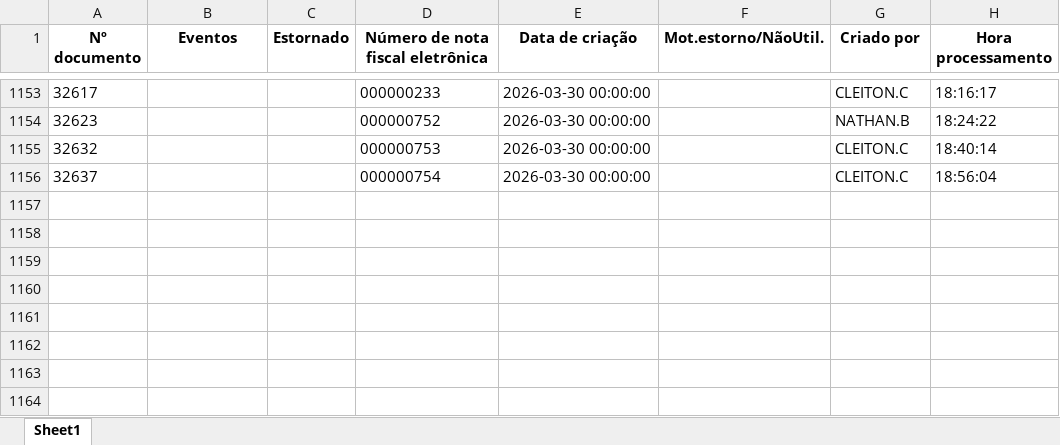
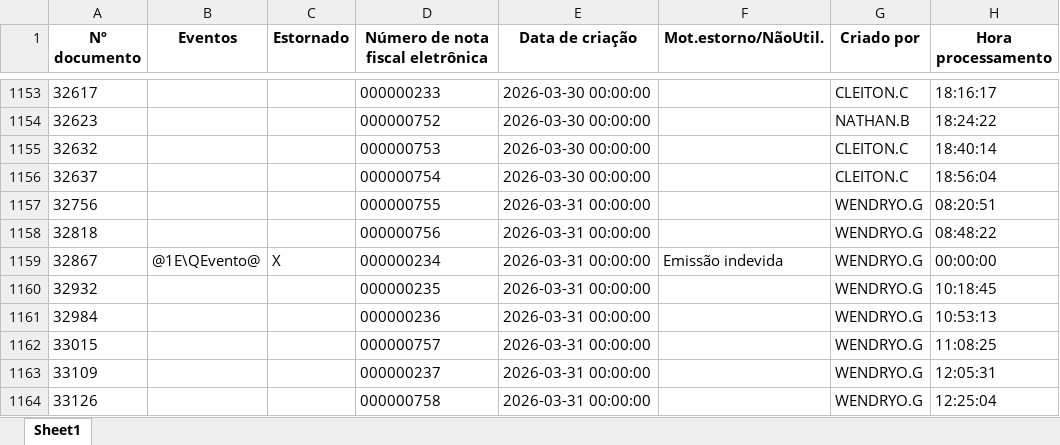
Before and after one commit to nathanbarretosilveira-dev/dash, an Excel workbook: src/data/J1BNFE.xlsx, sheet Sheet1, drawn as a sheet; only a part is shown, gaps mark what is left out; values as stored, in another font and other column widths than the file's, no borders; the diff names each change by its address in the sheet, - before the commit and + after, or states it on an @@ line.

Commit message:
Atualização automática JSON e J1BNFE.xlsx

```diff
--- a/src/data/J1BNFE.xlsx (sheet Sheet1)
+++ b/src/data/J1BNFE.xlsx (sheet Sheet1)
+row 1157: 32756 |  |  | 000000755 | 2026-03-31 00:00:00 |  | WENDRYO.G | 08:20:51
+row 1158: 32818 |  |  | 000000756 | 2026-03-31 00:00:00 |  | WENDRYO.G | 08:48:22
+row 1159: 32867 | @1E\QEvento@ | X | 000000234 | 2026-03-31 00:00:00 | Emissão indevida | WENDRYO.G | 00:00:00
+row 1160: 32932 |  |  | 000000235 | 2026-03-31 00:00:00 |  | WENDRYO.G | 10:18:45
+row 1161: 32984 |  |  | 000000236 | 2026-03-31 00:00:00 |  | WENDRYO.G | 10:53:13
+row 1162: 33015 |  |  | 000000757 | 2026-03-31 00:00:00 |  | WENDRYO.G | 11:08:25
+row 1163: 33109 |  |  | 000000237 | 2026-03-31 00:00:00 |  | WENDRYO.G | 12:05:31
+row 1164: 33126 |  |  | 000000758 | 2026-03-31 00:00:00 |  | WENDRYO.G | 12:25:04
```
Also changed, not shown: 1 other file.
